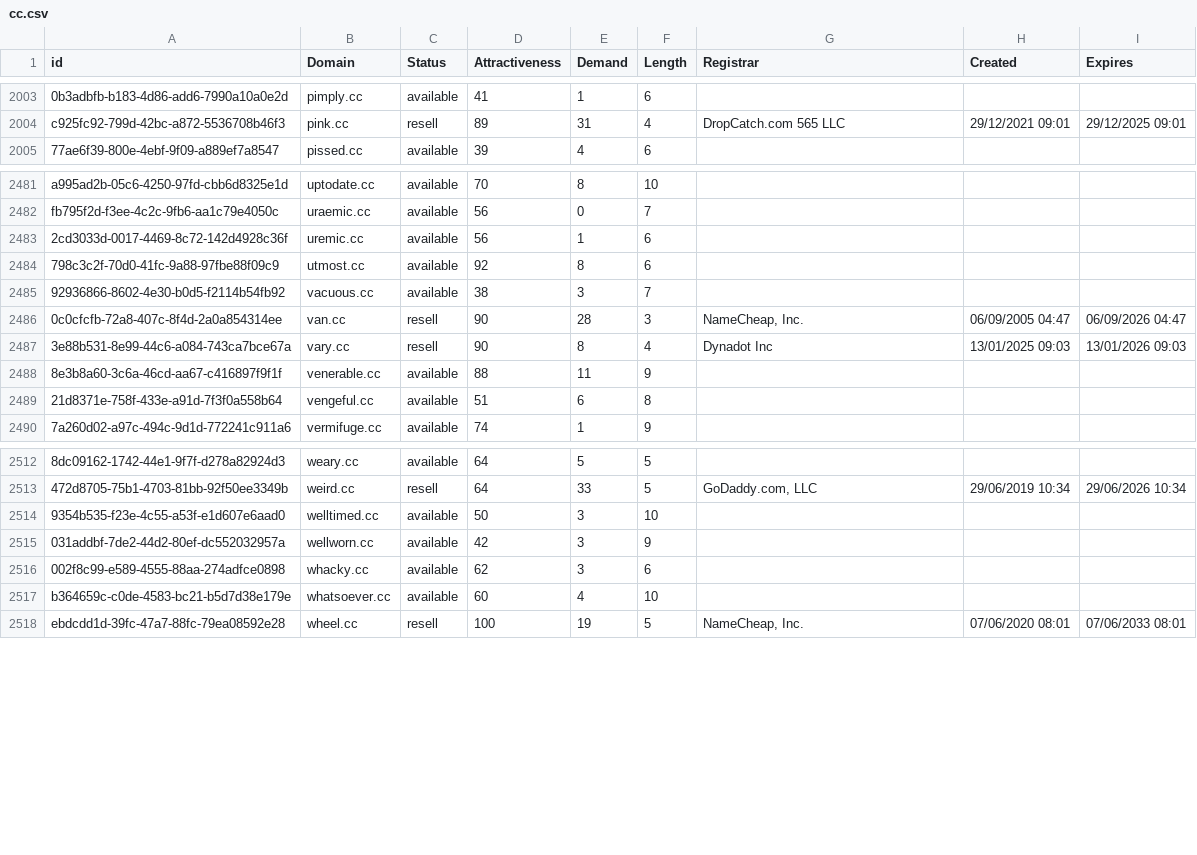
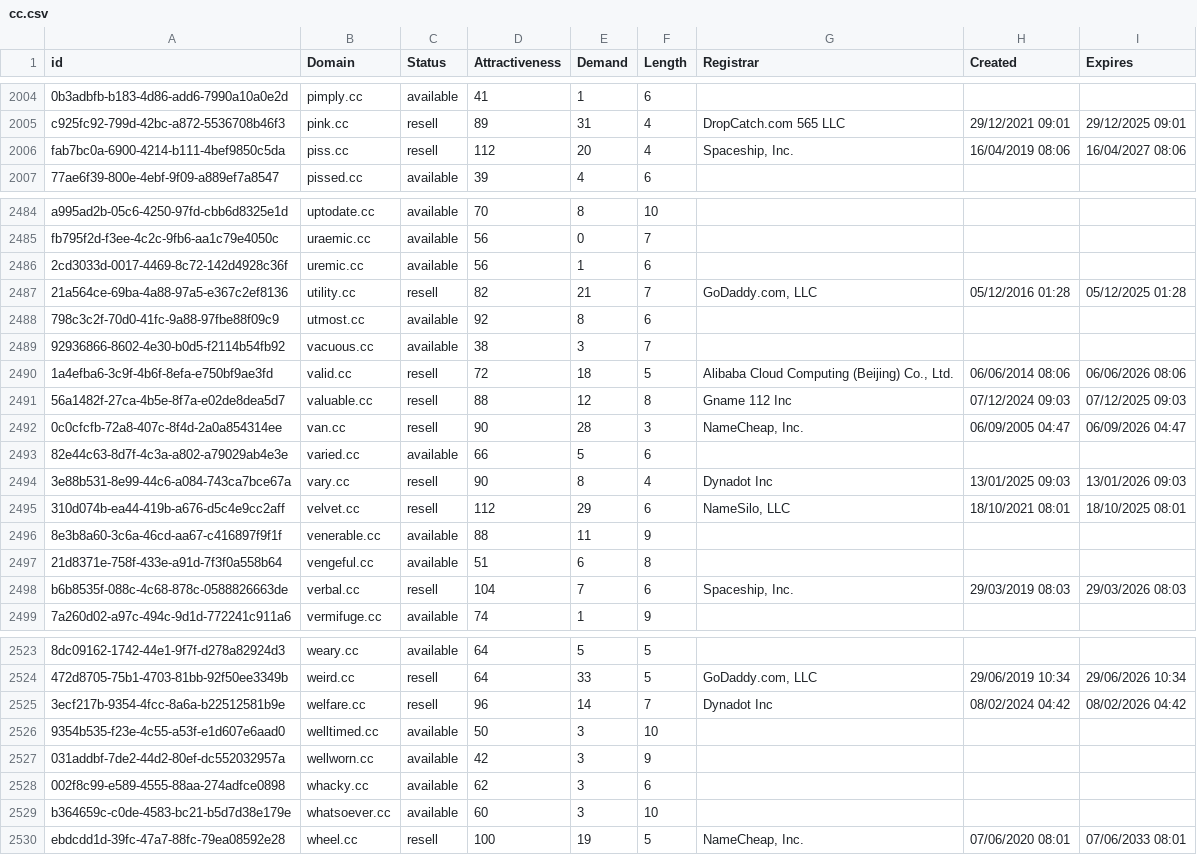
Before and after one commit to UniqueDomains/cc-oneword-domains, a CSV file: cc.csv, drawn as a sheet; only a part is shown, gaps mark what is left out; addresses are those after the commit; the diff covers the shown part only; the diff names each change by its address in the sheet, - before the commit and + after, or states it on an @@ line.

Commit message:
Domains update

```diff
--- a/cc.csv
+++ b/cc.csv
+row 2006: fab7bc0a-6900-4214-b111-4bef9850c5da | piss.cc | resell | 112 | 20 | 4 | Spaceship, Inc. | 16/04/2019 08:06 | 16/04/2027 08:06
+row 2487: 21a564ce-69ba-4a88-97a5-e367c2ef8136 | utility.cc | resell | 82 | 21 | 7 | GoDaddy.com, LLC | 05/12/2016 01:28 | 05/12/2025 01:28
+row 2490: 1a4efba6-3c9f-4b6f-8efa-e750bf9ae3fd | valid.cc | resell | 72 | 18 | 5 | Alibaba Cloud Computing (Beijing) Co., Ltd. | 06/06/2014 08:06 | 06/06/2026 08:06
+row 2491: 56a1482f-27ca-4b5e-8f7a-e02de8dea5d7 | valuable.cc | resell | 88 | 12 | 8 | Gname 112 Inc | 07/12/2024 09:03 | 07/12/2025 09:03
+row 2493: 82e44c63-8d7f-4c3a-a802-a79029ab4e3e | varied.cc | available | 66 | 5 | 6
+row 2495: 310d074b-ea44-419b-a676-d5c4e9cc2aff | velvet.cc | resell | 112 | 29 | 6 | NameSilo, LLC | 18/10/2021 08:01 | 18/10/2025 08:01
+row 2498: b6b8535f-088c-4c68-878c-0588826663de | verbal.cc | resell | 104 | 7 | 6 | Spaceship, Inc. | 29/03/2019 08:03 | 29/03/2026 08:03
+row 2525: 3ecf217b-9354-4fcc-8a6a-b22512581b9e | welfare.cc | resell | 96 | 14 | 7 | Dynadot Inc | 08/02/2024 04:42 | 08/02/2026 04:42
-E2529 (Demand): 4
+E2529 (Demand): 3
```
Also changed, not shown: 4 added rows and 2 edited cells elsewhere in this file, 2 other files.
